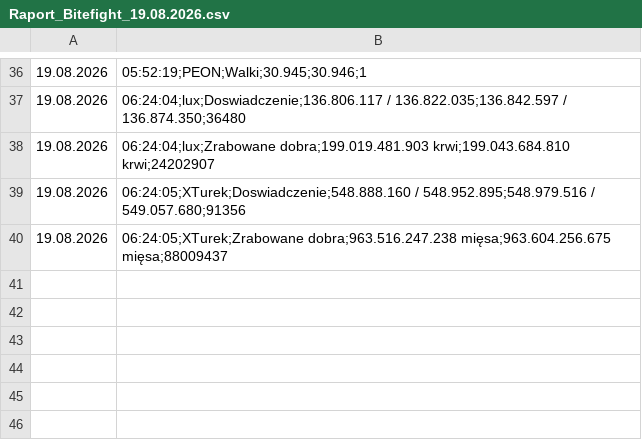
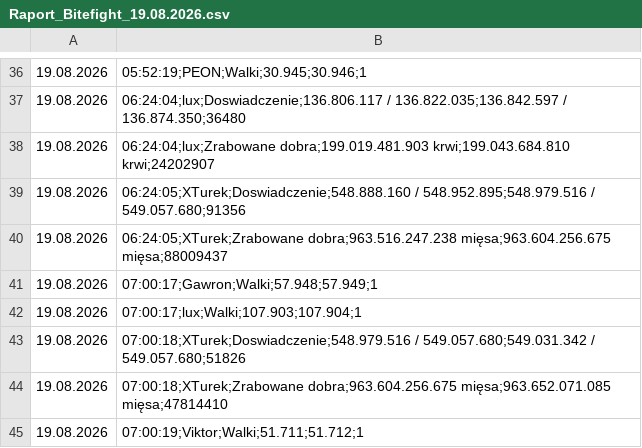
Before and after one commit to statystyki-bf/SledzikBitefight, a CSV file: Raport_Bitefight_19.08.2026.csv, drawn as a sheet; only a part is shown, gaps mark what is left out.

```diff
--- a/Raport_Bitefight_19.08.2026.csv
+++ b/Raport_Bitefight_19.08.2026.csv
@@ -40 +40,6 @@
 19.08.2026, 06:24:05;XTurek;Zrabowane dobra;963.516.247.238 mięsa;963.604.256.675 mięsa;88009437
+19.08.2026, 07:00:17;Gawron;Walki;57.948;57.949;1
+19.08.2026, 07:00:17;lux;Walki;107.903;107.904;1
+19.08.2026, 07:00:18;XTurek;Doswiadczenie;548.979.516 / 549.057.680;549.031.342 / 549.057.680;51826
+19.08.2026, 07:00:18;XTurek;Zrabowane dobra;963.604.256.675 mięsa;963.652.071.085 mięsa;47814410
+19.08.2026, 07:00:19;Viktor;Walki;51.711;51.712;1
```
Also changed, not shown: 1 other file.
